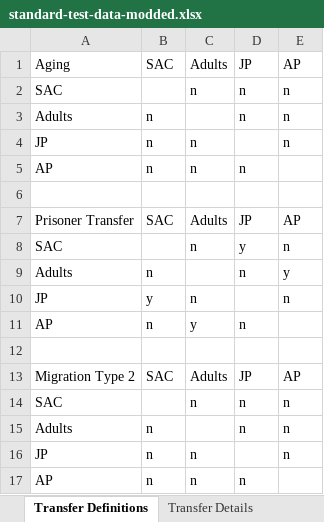
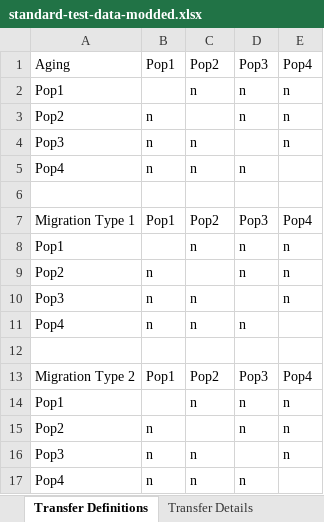
Before and after one commit to optimamodel/optima-tb, an Excel workbook: optima/standard-test-data-modded.xlsx, sheet Transfer Definitions, drawn as a sheet; values as stored, in another font and other column widths than the file's, no borders; removed rows and columns are numbered as before the commit, all else as after; the diff names each change by its address in the sheet, - before the commit and + after, or states it on an @@ line.

```diff
--- a/optima/standard-test-data-modded.xlsx (sheet Transfer Definitions)
+++ b/optima/standard-test-data-modded.xlsx (sheet Transfer Definitions)
-row 1: Aging | SAC | Adults | JP | AP
+row 1: Aging | Pop1 | Pop2 | Pop3 | Pop4
-A2: SAC
+A2: Pop1
-A3: Adults
+A3: Pop2
-A4: JP
+A4: Pop3
-A5: AP
+A5: Pop4
-row 7: Prisoner Transfer | SAC | Adults | JP | AP
-row 8: SAC |  | n | y | n
-row 9: Adults | n |  | n | y
+row 7: Migration Type 1 | Pop1 | Pop2 | Pop3 | Pop4
+row 8: Pop1 |  | n | n | n
+row 9: Pop2 | n |  | n | n
-A10: JP
+A10: Pop3
-B10: y
+B10: n
-A11: AP
+A11: Pop4
-C11: y
+C11: n
-row 13: Migration Type 2 | SAC | Adults | JP | AP
+row 13: Migration Type 2 | Pop1 | Pop2 | Pop3 | Pop4
-A14: SAC
+A14: Pop1
-A15: Adults
+A15: Pop2
-A16: JP
+A16: Pop3
-A17: AP
+A17: Pop4
```
Also changed, not shown: sheet Cascade Parameters, sheet Transfer Details, sheet Population Definitions, other sheet tabs, formulas that keep their value, optima/cascade.xlsx, 3 other files.
